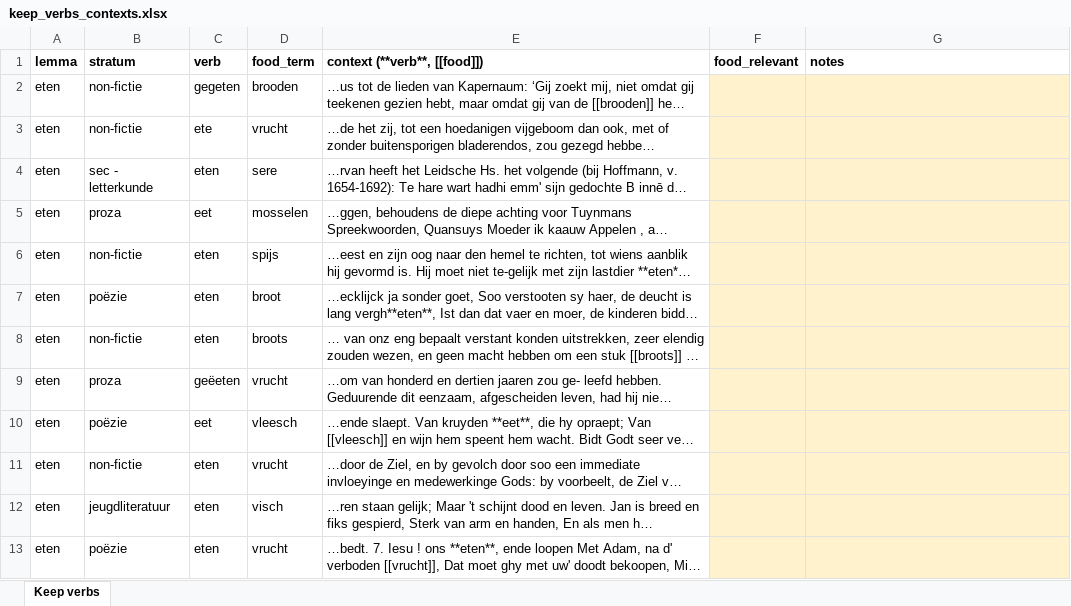
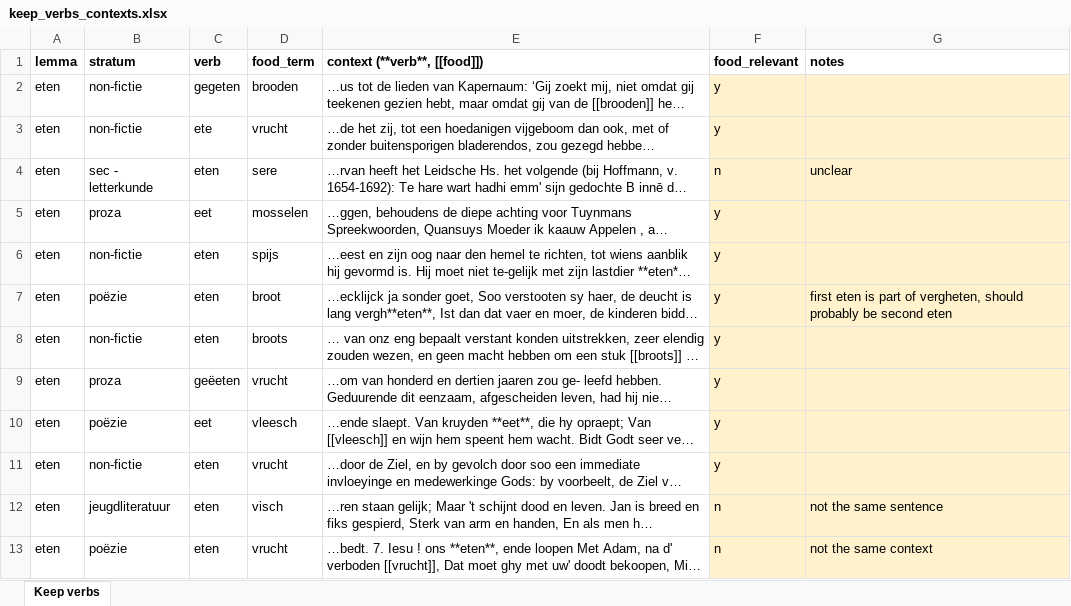
Before and after one commit to HoekR/trifecta-annotation, an Excel workbook: docs/evidence/verb_lexicon/keep_verbs_contexts.xlsx, sheet Keep verbs, drawn as a sheet; only a part is shown; long unchanged cells end in …; values as stored, in another font and other column widths than the file's, no borders; the diff covers the shown part only; the diff names each change by its address in the sheet, - before the commit and + after, or states it on an @@ line.

```diff
--- a/docs/evidence/verb_lexicon/keep_verbs_contexts.xlsx (sheet Keep verbs)
+++ b/docs/evidence/verb_lexicon/keep_verbs_contexts.xlsx (sheet Keep verbs)
-F2:F3 (food_relevant): (empty)
+F2:F3 (food_relevant): y
-F4 (food_relevant): (empty)
+F4 (food_relevant): n
-G4 (notes): (empty)
+G4 (notes): unclear
-F5:F11 (food_relevant): (empty)
+F5:F11 (food_relevant): y
-G7 (notes): (empty)
+G7 (notes): first eten is part of vergheten, should probably be second eten
-F12:F13 (food_relevant): (empty)
+F12:F13 (food_relevant): n
-G12 (notes): (empty)
+G12 (notes): not the same sentence
-G13 (notes): (empty)
+G13 (notes): not the same context
```
Also changed, not shown: 103 edited cells elsewhere in this sheet, 6 other files.
